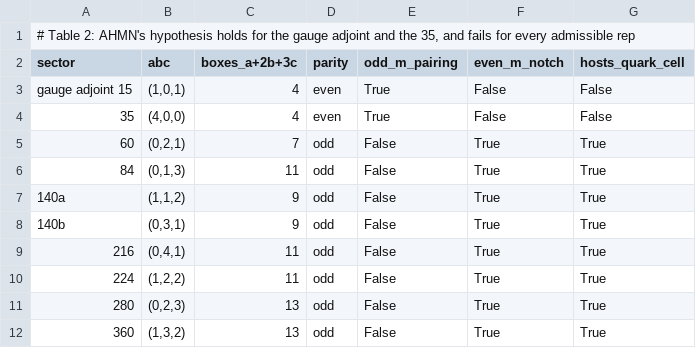
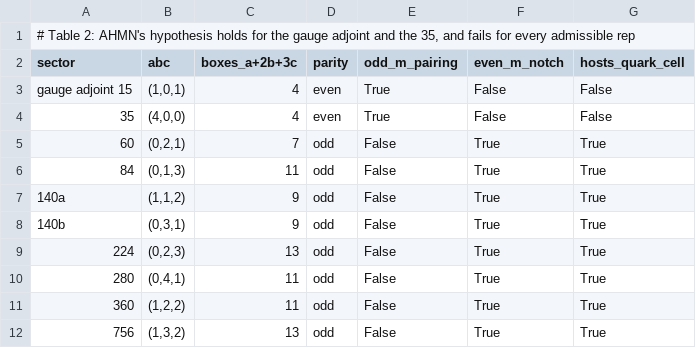
Before and after one commit to karlesmarin/centre-parity-selection, a CSV file: data/table2_dichotomy.csv, drawn as a sheet.

```diff
--- a/data/table2_dichotomy.csv
+++ b/data/table2_dichotomy.csv
@@ -8,5 +8,5 @@ gauge adjoint 15,"(1,0,1)",4,even,True,False,False
 140b,"(0,3,1)",9,odd,False,True,True
-216,"(0,4,1)",11,odd,False,True,True
-224,"(1,2,2)",11,odd,False,True,True
-280,"(0,2,3)",13,odd,False,True,True
-360,"(1,3,2)",13,odd,False,True,True
+224,"(0,2,3)",13,odd,False,True,True
+280,"(0,4,1)",11,odd,False,True,True
+360,"(1,2,2)",11,odd,False,True,True
+756,"(1,3,2)",13,odd,False,True,True
```
Also changed, not shown: data/fig3_delta_m.csv, data/sec5_modular_residuals.csv, 11 other files.
